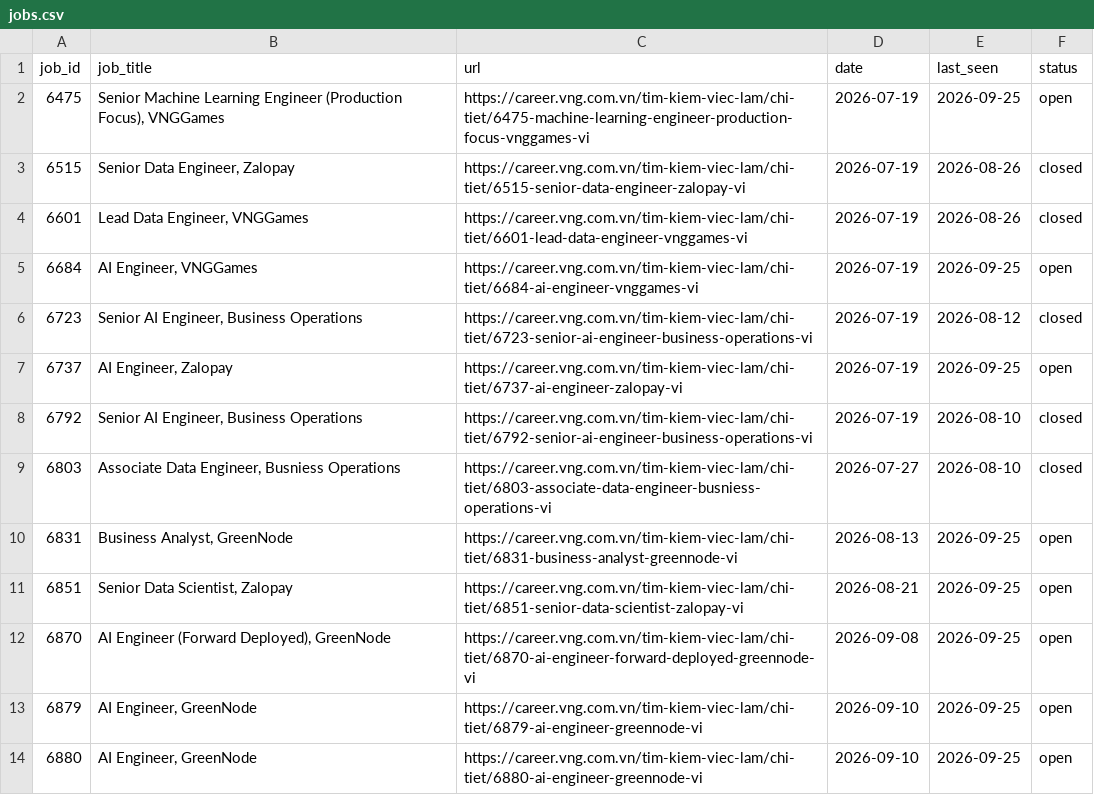
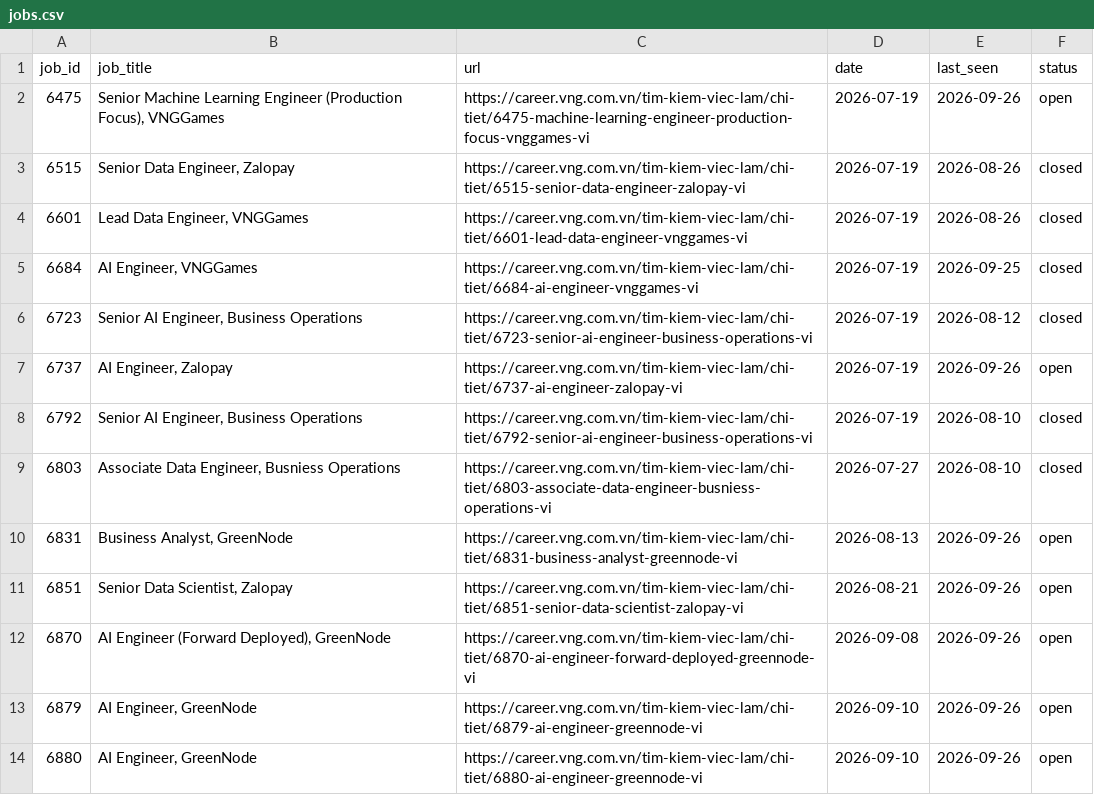
Before and after one commit to todayishql/automation__vng_job_alert__daily, a CSV file: data/jobs.csv, drawn as a sheet.

```diff
--- a/data/jobs.csv
+++ b/data/jobs.csv
@@ -1,14 +1,14 @@
 job_id,job_title,url,date,last_seen,status
-6475,"Senior Machine Learning Engineer (Production Focus), VNGGames",https://career.vng.com.vn/tim-kiem-viec-lam/chi-tiet/6475-machine-learning-engineer-production-focus-vnggames-vi,2026-07-19,2026-09-25,open
+6475,"Senior Machine Learning Engineer (Production Focus), VNGGames",https://career.vng.com.vn/tim-kiem-viec-lam/chi-tiet/6475-machine-learning-engineer-production-focus-vnggames-vi,2026-07-19,2026-09-26,open
 6515,"Senior Data Engineer, Zalopay",https://career.vng.com.vn/tim-kiem-viec-lam/chi-tiet/6515-senior-data-engineer-zalopay-vi,2026-07-19,2026-08-26,closed
 6601,"Lead Data Engineer, VNGGames",https://career.vng.com.vn/tim-kiem-viec-lam/chi-tiet/6601-lead-data-engineer-vnggames-vi,2026-07-19,2026-08-26,closed
-6684,"AI Engineer, VNGGames",https://career.vng.com.vn/tim-kiem-viec-lam/chi-tiet/6684-ai-engineer-vnggames-vi,2026-07-19,2026-09-25,open
+6684,"AI Engineer, VNGGames",https://career.vng.com.vn/tim-kiem-viec-lam/chi-tiet/6684-ai-engineer-vnggames-vi,2026-07-19,2026-09-25,closed
 6723,"Senior AI Engineer, Business Operations",https://career.vng.com.vn/tim-kiem-viec-lam/chi-tiet/6723-senior-ai-engineer-business-operations-vi,2026-07-19,2026-08-12,closed
-6737,"AI Engineer, Zalopay",https://career.vng.com.vn/tim-kiem-viec-lam/chi-tiet/6737-ai-engineer-zalopay-vi,2026-07-19,2026-09-25,open
+6737,"AI Engineer, Zalopay",https://career.vng.com.vn/tim-kiem-viec-lam/chi-tiet/6737-ai-engineer-zalopay-vi,2026-07-19,2026-09-26,open
 6792,"Senior AI Engineer, Business Operations",https://career.vng.com.vn/tim-kiem-viec-lam/chi-tiet/6792-senior-ai-engineer-business-operations-vi,2026-07-19,2026-08-10,closed
 6803,"Associate Data Engineer, Busniess Operations",https://career.vng.com.vn/tim-kiem-viec-lam/chi-tiet/6803-associate-data-engineer-busniess-operations-vi,2026-07-27,2026-08-10,closed
-6831,"Business Analyst, GreenNode",https://career.vng.com.vn/tim-kiem-viec-lam/chi-tiet/6831-business-analyst-greennode-vi,2026-08-13,2026-09-25,open
-6851,"Senior Data Scientist, Zalopay",https://career.vng.com.vn/tim-kiem-viec-lam/chi-tiet/6851-senior-data-scientist-zalopay-vi,2026-08-21,2026-09-25,open
-6870,"AI Engineer (Forward Deployed), GreenNode",https://career.vng.com.vn/tim-kiem-viec-lam/chi-tiet/6870-ai-engineer-forward-deployed-greennode-vi,2026-09-08,2026-09-25,open
-6879,"AI Engineer, GreenNode",https://career.vng.com.vn/tim-kiem-viec-lam/chi-tiet/6879-ai-engineer-greennode-vi,2026-09-10,2026-09-25,open
-6880,"AI Engineer, GreenNode",https://career.vng.com.vn/tim-kiem-viec-lam/chi-tiet/6880-ai-engineer-greennode-vi,2026-09-10,2026-09-25,open
+6831,"Business Analyst, GreenNode",https://career.vng.com.vn/tim-kiem-viec-lam/chi-tiet/6831-business-analyst-greennode-vi,2026-08-13,2026-09-26,open
+6851,"Senior Data Scientist, Zalopay",https://career.vng.com.vn/tim-kiem-viec-lam/chi-tiet/6851-senior-data-scientist-zalopay-vi,2026-08-21,2026-09-26,open
+6870,"AI Engineer (Forward Deployed), GreenNode",https://career.vng.com.vn/tim-kiem-viec-lam/chi-tiet/6870-ai-engineer-forward-deployed-greennode-vi,2026-09-08,2026-09-26,open
+6879,"AI Engineer, GreenNode",https://career.vng.com.vn/tim-kiem-viec-lam/chi-tiet/6879-ai-engineer-greennode-vi,2026-09-10,2026-09-26,open
+6880,"AI Engineer, GreenNode",https://career.vng.com.vn/tim-kiem-viec-lam/chi-tiet/6880-ai-engineer-greennode-vi,2026-09-10,2026-09-26,open
```
Also changed, not shown: 1 other file.
